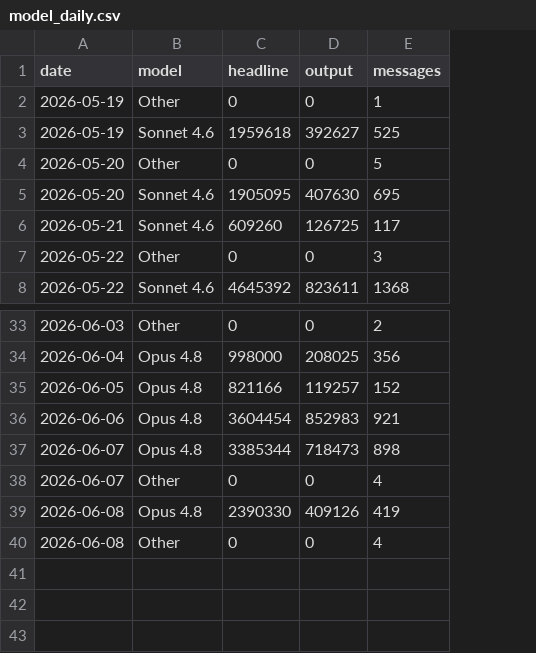
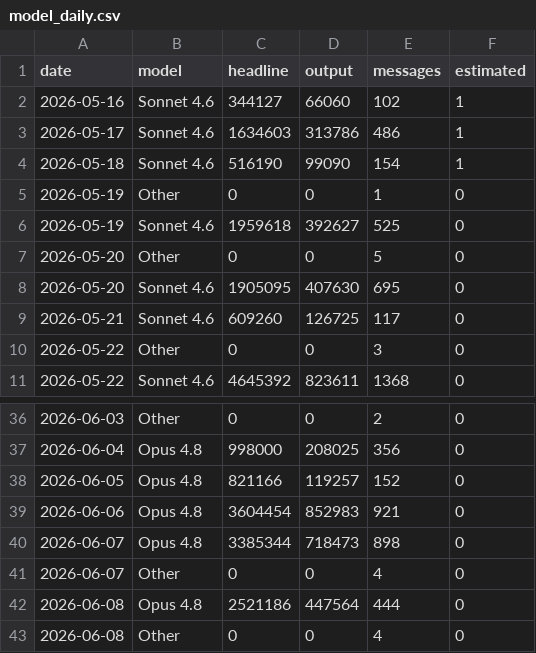
Before and after one commit to actions-gateway/github-actions-gateway, a CSV file: usage-stats/data/model_daily.csv, drawn as a sheet; only a part is shown, gaps mark what is left out; addresses are those after the commit; the diff names each change by its address in the sheet, - before the commit and + after, or states it on an @@ line.

Commit message:
feat(usage-stats): backfill archived days as estimated; headline ~56M
The project's first three days (2026-05-16..18) predate the earliest
surviving transcript, so their token usage was lost to session archival.
Backfill those days deterministically from the Pro-era per-commit token
rate x commits authored each day, flagged estimated=1 in the CSVs.

- compute_metrics.py: preserve measured days (max-merge), then regenerate
  the estimated backfill each run; summary.json now splits totals into
  measured / estimated / combined with an estimation provenance block.
- token_metrics.csv / model_daily.csv gain an 'estimated' column.
- make_charts.py: draw estimated days distinctly — hatched bars (A),
  dashed token segment + shaded band (E), shaded band (F, I) — with clean
  legend proxies so the hatch doesn't bleed into model swatches.
- README: document the backfill method, the measured/estimated split, and
  the higher combined headline (~56.2M; 53.7M measured floor).

Combined headline 56.2M (53.7M measured + 2.5M estimated); 2.02B incl.
cache reads.

```diff
--- a/usage-stats/data/model_daily.csv
+++ b/usage-stats/data/model_daily.csv
+column F (estimated), rows 5-11: all 0; rows 36-43: all 0
+row 2: 2026-05-16 | Sonnet 4.6 | 344127 | 66060 | 102 | 1
+row 3: 2026-05-17 | Sonnet 4.6 | 1634603 | 313786 | 486 | 1
+row 4: 2026-05-18 | Sonnet 4.6 | 516190 | 99090 | 154 | 1
-C42 (headline): 2390330
+C42 (headline): 2521186
-D42 (output): 409126
+D42 (output): 447564
-E42 (messages): 419
+E42 (messages): 444
```
Also changed, not shown: usage-stats/data/git_metrics.csv, usage-stats/data/token_metrics.csv, 12 other files.
